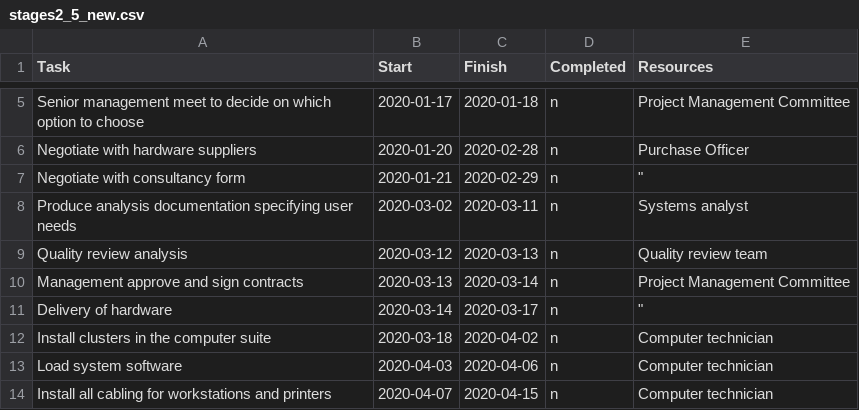
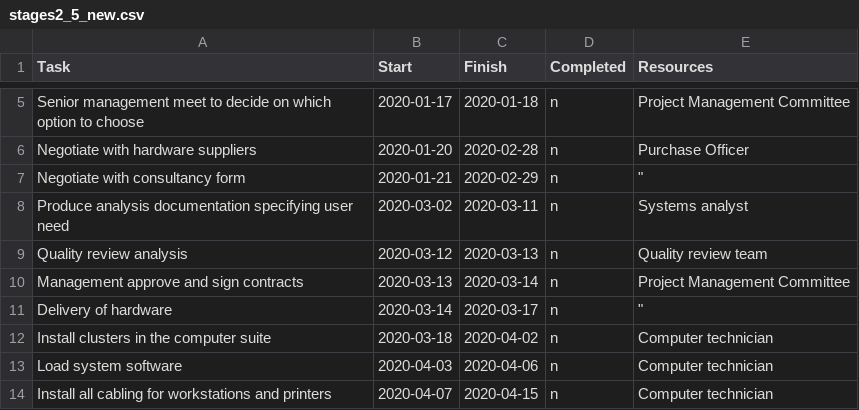
Before and after one commit to waqii/PM-Gannt, a CSV file: stages2_5_new.csv, drawn as a sheet; only a part is shown, gaps mark what is left out.

Commit message:
Update stages2_5_new.csv

```diff
--- a/stages2_5_new.csv
+++ b/stages2_5_new.csv
@@ -7,3 +7,3 @@ Negotiate with hardware suppliers,2020-01-20,2020-02-28,n,Purchase Officer
 Negotiate with consultancy form,2020-01-21,2020-02-29,n,""""
-Produce analysis documentation specifying user needs,2020-03-02,2020-03-11,n,Systems analyst
+Produce analysis documentation specifying user need,2020-03-02,2020-03-11,n,Systems analyst
 Quality review analysis,2020-03-12,2020-03-13,n,Quality review team
```
